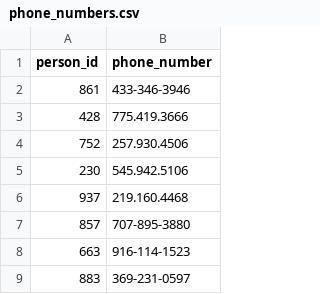
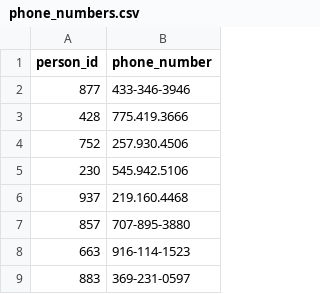
Before and after one commit to Arju-nM/csv-exercises, a CSV file: level-iii/phone_book/data/phone_numbers.csv, drawn as a sheet; only a part is shown.

```diff
--- a/level-iii/phone_book/data/phone_numbers.csv
+++ b/level-iii/phone_book/data/phone_numbers.csv
@@ -1,3 +1,3 @@
 person_id,phone_number
-861,433-346-3946
+877,433-346-3946
 428,775.419.3666
```
Also changed, not shown: level-iii/phone_book/data/people.csv.
